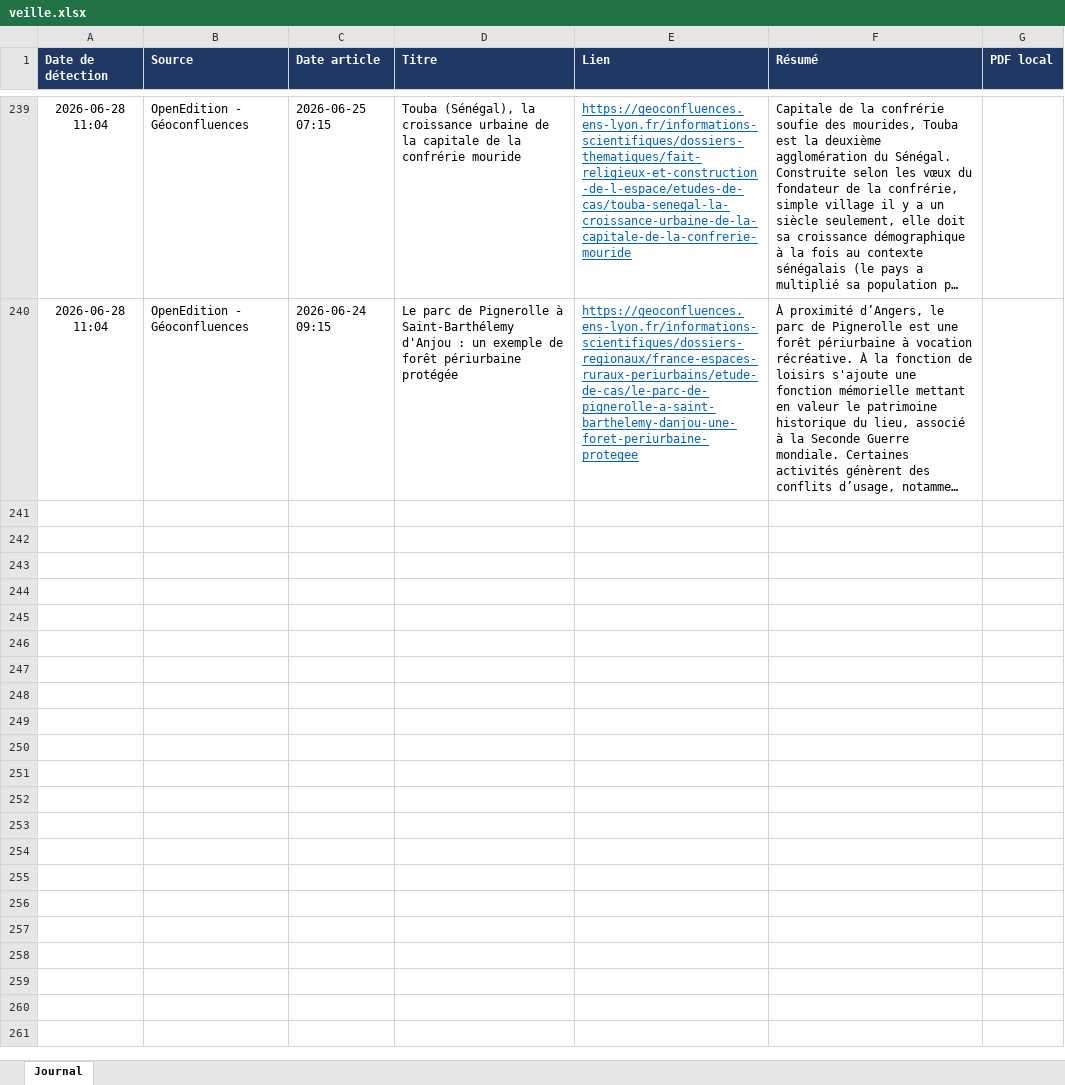
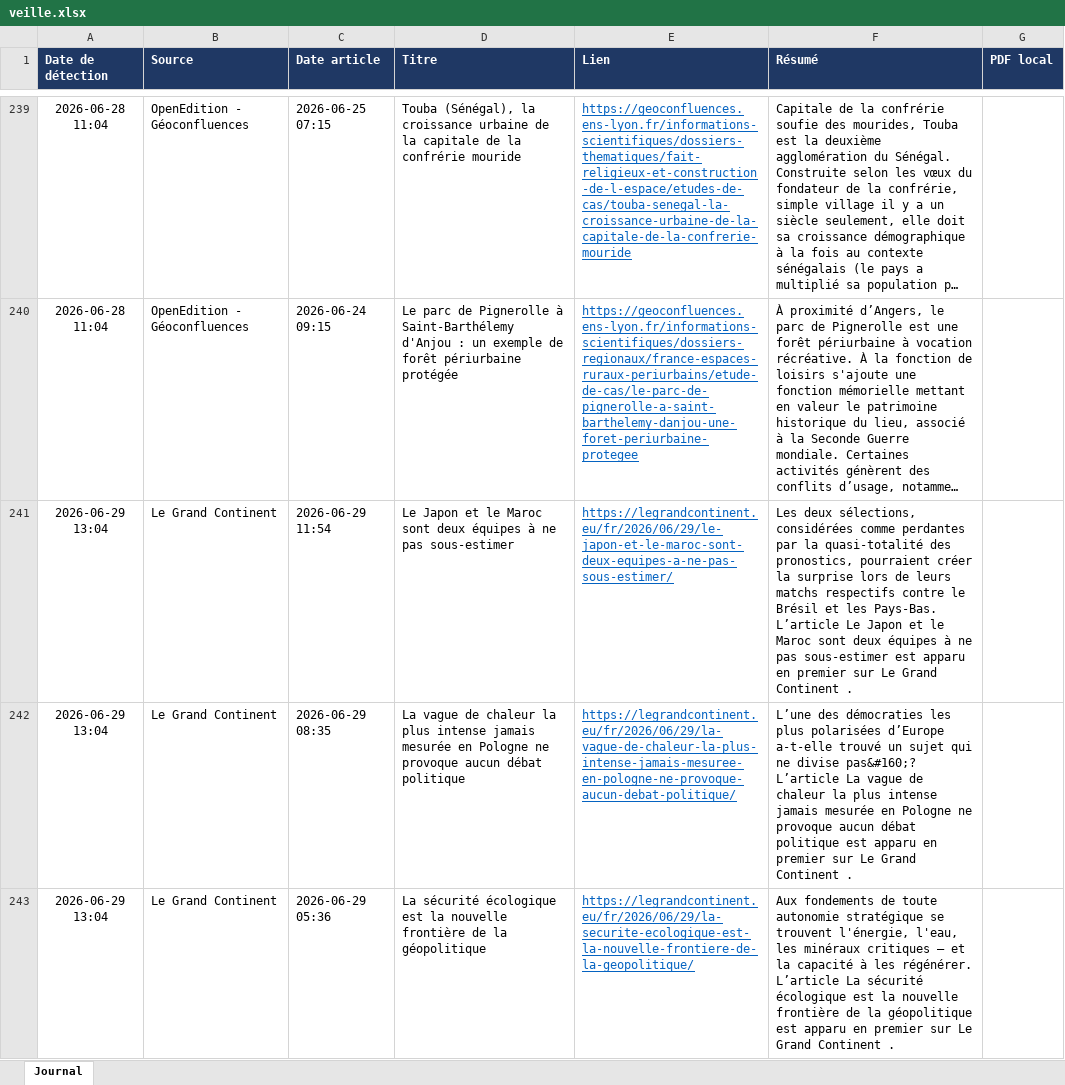
Before and after one commit to LoicSchreiber/Veille-HG-Marion, an Excel workbook: veille.xlsx, sheet Journal, drawn as a sheet; only a part is shown, gaps mark what is left out; long unchanged cells end in …; values as stored, in another font and other column widths than the file's, no borders; the diff covers the shown part only; the diff names each change by its address in the sheet, - before the commit and + after, or states it on an @@ line.

```diff
--- a/veille.xlsx (sheet Journal)
+++ b/veille.xlsx (sheet Journal)
+row 241: 2026-06-29 13:04 | Le Grand Continent | 2026-06-29 11:54 | Le Japon et le Maroc sont deux équipes à ne pas sous-estimer | https://legrandcontinent.eu/fr/2026/06/29/le-japon-et-le-maroc-sont-deux-equipes-a-ne-pas-sous-estimer/ | Les deux sélections, considérées comme perdantes par la quasi-totalité des pronostics, pourraient créer la surprise lors de leurs matchs respectifs contre le Brésil et les Pays-Bas. L’article Le Japon et le Maroc sont deux équipes à ne pas sous-estimer est apparu en premier sur Le Grand Continent .
+row 242: 2026-06-29 13:04 | Le Grand Continent | 2026-06-29 08:35 | La vague de chaleur la plus intense jamais mesurée en Pologne ne provoque aucun débat politique | https://legrandcontinent.eu/fr/2026/06/29/la-vague-de-chaleur-la-plus-intense-jamais-mesuree-en-pologne-ne-provoque-aucun-debat-politique/ | L’une des démocraties les plus polarisées d’Europe a-t-elle trouvé un sujet qui ne divise pas&#160;? L’article La vague de chaleur la plus intense jamais mesurée en Pologne ne provoque aucun débat politique est apparu en premier sur Le Grand Continent .
+row 243: 2026-06-29 13:04 | Le Grand Continent | 2026-06-29 05:36 | La sécurité écologique est la nouvelle frontière de la géopolitique | https://legrandcontinent.eu/fr/2026/06/29/la-securite-ecologique-est-la-nouvelle-frontiere-de-la-geopolitique/ | Aux fondements de toute autonomie stratégique se trouvent l'énergie, l'eau, les minéraux critiques — et la capacité à les régénérer. L’article La sécurité écologique est la nouvelle frontière de la géopolitique est apparu en premier sur Le Grand Continent .
```
Also changed, not shown: 3 added rows elsewhere in this sheet, 4 other files.
